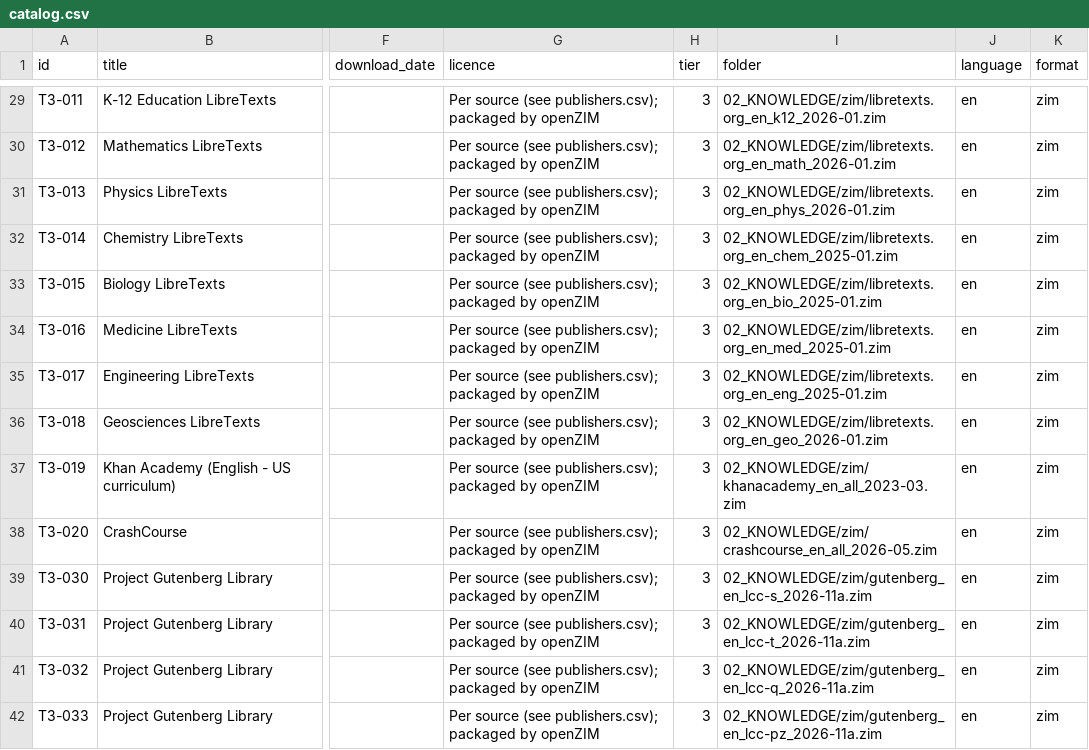
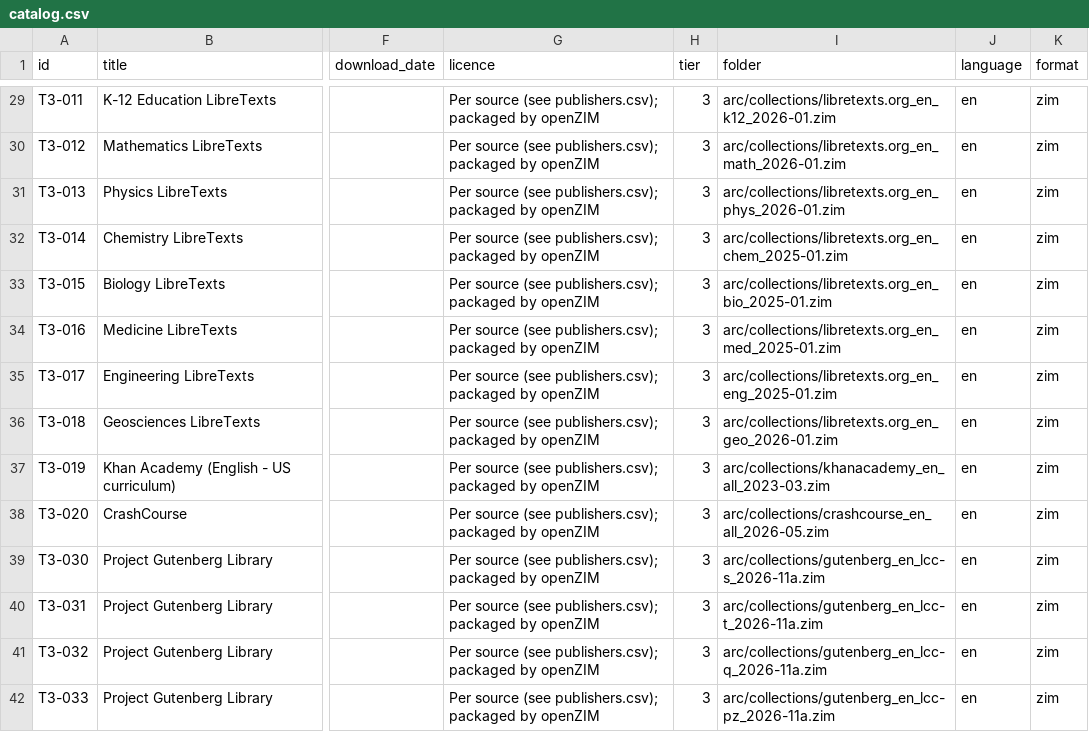
Before and after one commit to hbarakat140/knowledge-arc, a CSV file: catalog/catalog.csv, drawn as a sheet; only a part is shown, gaps mark what is left out; the diff covers the shown part only; the diff names each change by its address in the sheet, - before the commit and + after, or states it on an @@ line.

```diff
--- a/catalog/catalog.csv
+++ b/catalog/catalog.csv
-I29 (folder): 02_KNOWLEDGE/zim/libretexts.org_en_k12_2026-01.zim
+I29 (folder): arc/collections/libretexts.org_en_k12_2026-01.zim
-I30 (folder): 02_KNOWLEDGE/zim/libretexts.org_en_math_2026-01.zim
+I30 (folder): arc/collections/libretexts.org_en_math_2026-01.zim
-I31 (folder): 02_KNOWLEDGE/zim/libretexts.org_en_phys_2026-01.zim
+I31 (folder): arc/collections/libretexts.org_en_phys_2026-01.zim
-I32 (folder): 02_KNOWLEDGE/zim/libretexts.org_en_chem_2025-01.zim
+I32 (folder): arc/collections/libretexts.org_en_chem_2025-01.zim
-I33 (folder): 02_KNOWLEDGE/zim/libretexts.org_en_bio_2025-01.zim
+I33 (folder): arc/collections/libretexts.org_en_bio_2025-01.zim
-I34 (folder): 02_KNOWLEDGE/zim/libretexts.org_en_med_2025-01.zim
+I34 (folder): arc/collections/libretexts.org_en_med_2025-01.zim
-I35 (folder): 02_KNOWLEDGE/zim/libretexts.org_en_eng_2025-01.zim
+I35 (folder): arc/collections/libretexts.org_en_eng_2025-01.zim
-I36 (folder): 02_KNOWLEDGE/zim/libretexts.org_en_geo_2026-01.zim
+I36 (folder): arc/collections/libretexts.org_en_geo_2026-01.zim
-I37 (folder): 02_KNOWLEDGE/zim/khanacademy_en_all_2023-03.zim
+I37 (folder): arc/collections/khanacademy_en_all_2023-03.zim
-I38 (folder): 02_KNOWLEDGE/zim/crashcourse_en_all_2026-05.zim
+I38 (folder): arc/collections/crashcourse_en_all_2026-05.zim
-I39 (folder): 02_KNOWLEDGE/zim/gutenberg_en_lcc-s_2026-11a.zim
+I39 (folder): arc/collections/gutenberg_en_lcc-s_2026-11a.zim
-I40 (folder): 02_KNOWLEDGE/zim/gutenberg_en_lcc-t_2026-11a.zim
+I40 (folder): arc/collections/gutenberg_en_lcc-t_2026-11a.zim
-I41 (folder): 02_KNOWLEDGE/zim/gutenberg_en_lcc-q_2026-11a.zim
+I41 (folder): arc/collections/gutenberg_en_lcc-q_2026-11a.zim
-I42 (folder): 02_KNOWLEDGE/zim/gutenberg_en_lcc-pz_2026-11a.zim
+I42 (folder): arc/collections/gutenberg_en_lcc-pz_2026-11a.zim
```
Also changed, not shown: 131 edited cells elsewhere in this file, 20 other files.
